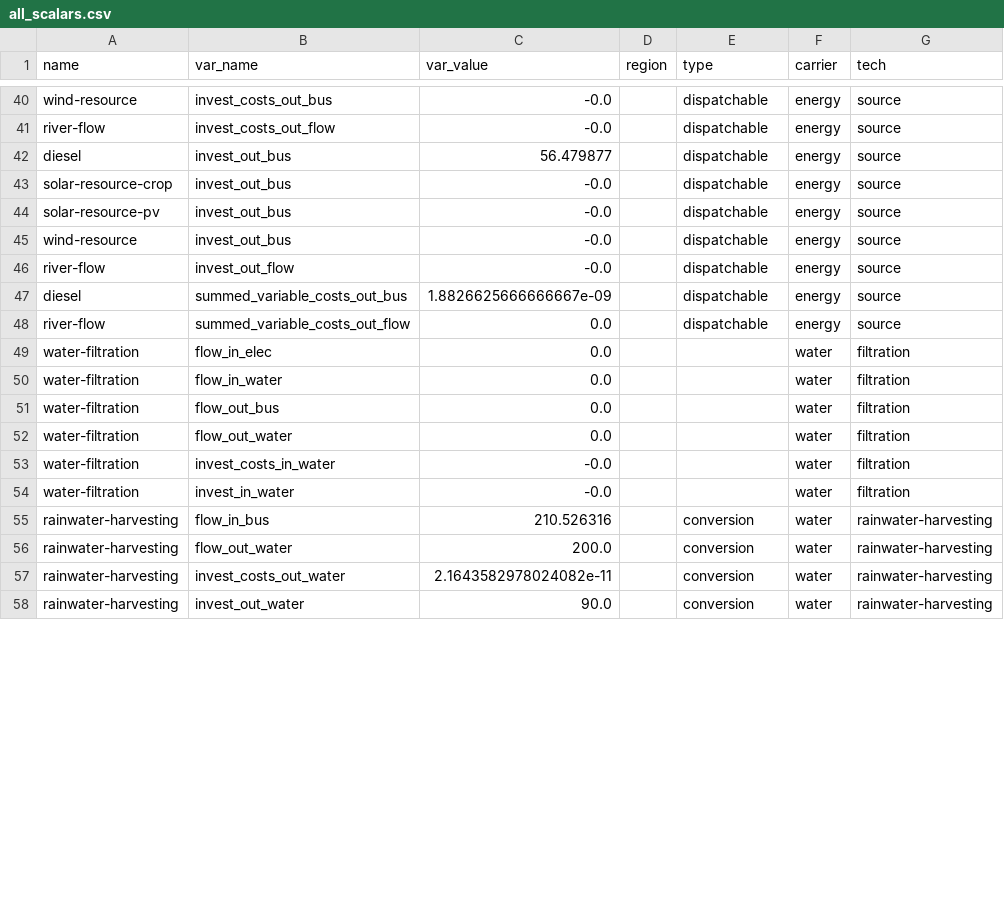
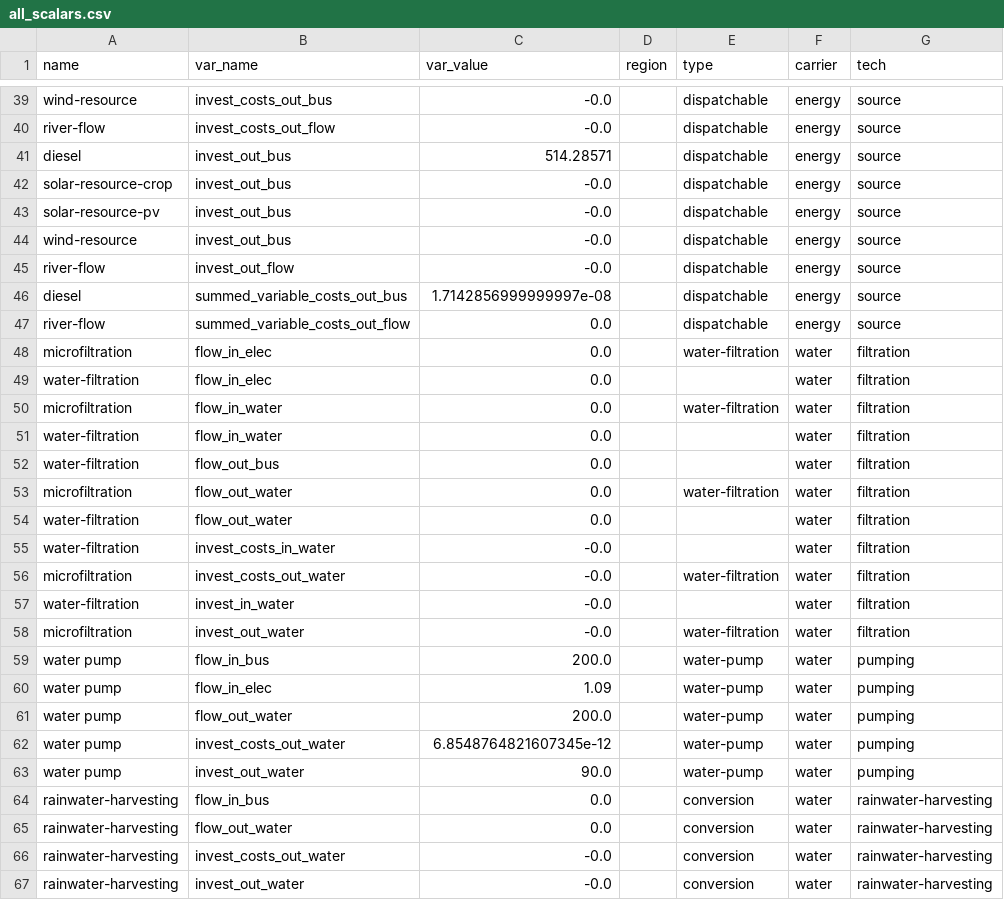
Before and after one commit to rl-institut/oemof-tabular-plugins, a CSV file: examples/results/arusi/output/all_scalars.csv, drawn as a sheet; only a part is shown, gaps mark what is left out; the diff covers the shown part only.

```diff
--- a/examples/results/arusi/output/all_scalars.csv
+++ b/examples/results/arusi/output/all_scalars.csv
@@ -41,3 +40,3 @@ wind-resource,invest_costs_out_bus,-0.0,,dispatchable,energy,source
 river-flow,invest_costs_out_flow,-0.0,,dispatchable,energy,source
-diesel,invest_out_bus,56.479877,,dispatchable,energy,source
+diesel,invest_out_bus,514.28571,,dispatchable,energy,source
 solar-resource-crop,invest_out_bus,-0.0,,dispatchable,energy,source
@@ -46,13 +45,23 @@ wind-resource,invest_out_bus,-0.0,,dispatchable,energy,source
 river-flow,invest_out_flow,-0.0,,dispatchable,energy,source
-diesel,summed_variable_costs_out_bus,1.8826625666666667e-09,,dispatchable,energy,source
+diesel,summed_variable_costs_out_bus,1.7142856999999997e-08,,dispatchable,energy,source
 river-flow,summed_variable_costs_out_flow,0.0,,dispatchable,energy,source
+microfiltration,flow_in_elec,0.0,,water-filtration,water,filtration
 water-filtration,flow_in_elec,0.0,,,water,filtration
+microfiltration,flow_in_water,0.0,,water-filtration,water,filtration
 water-filtration,flow_in_water,0.0,,,water,filtration
 water-filtration,flow_out_bus,0.0,,,water,filtration
+microfiltration,flow_out_water,0.0,,water-filtration,water,filtration
 water-filtration,flow_out_water,0.0,,,water,filtration
 water-filtration,invest_costs_in_water,-0.0,,,water,filtration
+microfiltration,invest_costs_out_water,-0.0,,water-filtration,water,filtration
 water-filtration,invest_in_water,-0.0,,,water,filtration
-rainwater-harvesting,flow_in_bus,210.526316,,conversion,water,rainwater-harvesting
-rainwater-harvesting,flow_out_water,200.0,,conversion,water,rainwater-harvesting
-rainwater-harvesting,invest_costs_out_water,2.1643582978024082e-11,,conversion,water,rainwater-harvesting
-rainwater-harvesting,invest_out_water,90.0,,conversion,water,rainwater-harvesting
+microfiltration,invest_out_water,-0.0,,water-filtration,water,filtration
+water pump,flow_in_bus,200.0,,water-pump,water,pumping
+water pump,flow_in_elec,1.09,,water-pump,water,pumping
+water pump,flow_out_water,200.0,,water-pump,water,pumping
+water pump,invest_costs_out_water,6.8548764821607345e-12,,water-pump,water,pumping
+water pump,invest_out_water,90.0,,water-pump,water,pumping
+rainwater-harvesting,flow_in_bus,0.0,,conversion,water,rainwater-harvesting
+rainwater-harvesting,flow_out_water,0.0,,conversion,water,rainwater-harvesting
+rainwater-harvesting,invest_costs_out_water,-0.0,,conversion,water,rainwater-harvesting
+rainwater-harvesting,invest_out_water,-0.0,,conversion,water,rainwater-harvesting
```
Also changed, not shown: 1 removed row and 30 edited cells elsewhere in this file, examples/results/arusi/output/all_results_by_flow.csv, examples/results/arusi/output/all_sequences.csv, 10 other files.
